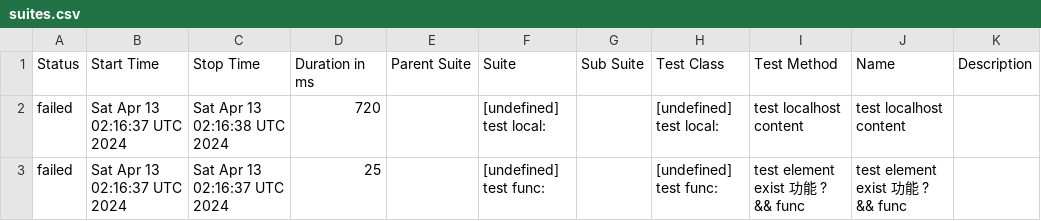
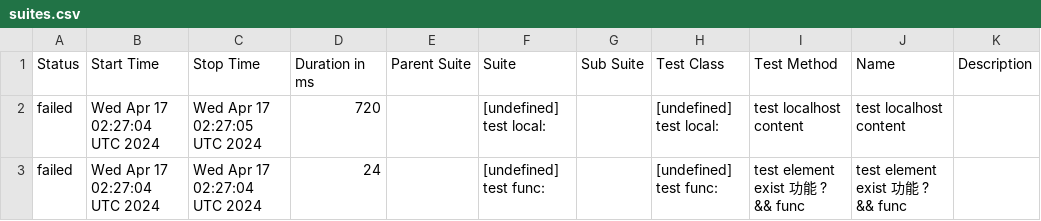
Before and after one commit to yusong-demo/integration-example, a CSV file: 8f90fc8115f9af156f193fa1d9f119c76fe99939/data/suites.csv, drawn as a sheet.

```diff
--- a/8f90fc8115f9af156f193fa1d9f119c76fe99939/data/suites.csv
+++ b/8f90fc8115f9af156f193fa1d9f119c76fe99939/data/suites.csv
@@ -1,3 +1,3 @@
 "Status","Start Time","Stop Time","Duration in ms","Parent Suite","Suite","Sub Suite","Test Class","Test Method","Name","Description"
-"failed","Sat Apr 13 02:16:37 UTC 2024","Sat Apr 13 02:16:38 UTC 2024","720","","[undefined] test local:","","[undefined] test local:","test localhost content","test localhost content",""
-"failed","Sat Apr 13 02:16:37 UTC 2024","Sat Apr 13 02:16:37 UTC 2024","25","","[undefined] test func:","","[undefined] test func:","test element exist 功能 ? && func","test element exist 功能 ? && func",""
+"failed","Wed Apr 17 02:27:04 UTC 2024","Wed Apr 17 02:27:05 UTC 2024","720","","[undefined] test local:","","[undefined] test local:","test localhost content","test localhost content",""
+"failed","Wed Apr 17 02:27:04 UTC 2024","Wed Apr 17 02:27:04 UTC 2024","24","","[undefined] test func:","","[undefined] test func:","test element exist 功能 ? && func","test element exist 功能 ? && func",""
```
Also changed, not shown: 23 other files.
